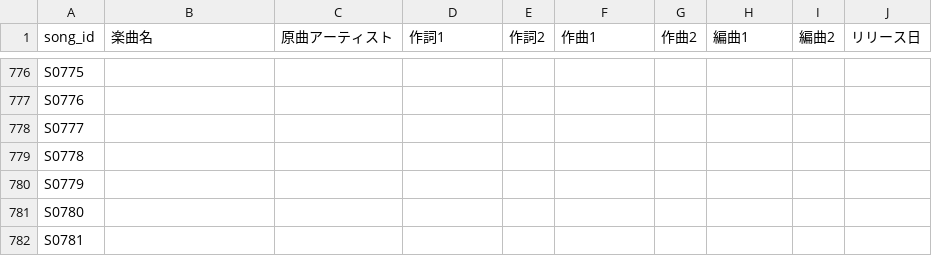
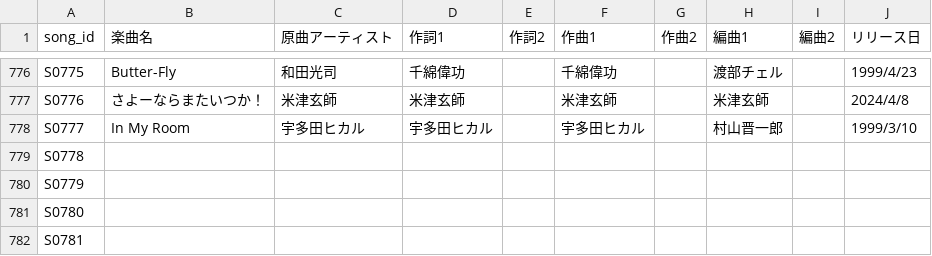
Before and after one commit to Kinshutei/Mikage_HishatainoHeya, a CSV file: rkmusic_song_master.csv, drawn as a sheet; only a part is shown, gaps mark what is left out; the diff covers the shown part only; the diff names each change by its address in the sheet, - before the commit and + after, or states it on an @@ line.

```diff
--- a/rkmusic_song_master.csv
+++ b/rkmusic_song_master.csv
-B776 (楽曲名): (empty)
+B776 (楽曲名): Butter-Fly
-C776 (原曲アーティスト): (empty)
+C776 (原曲アーティスト): 和田光司
-D776 (作詞1): (empty)
+D776 (作詞1): 千綿偉功
-F776 (作曲1): (empty)
+F776 (作曲1): 千綿偉功
-H776 (編曲1): (empty)
+H776 (編曲1): 渡部チェル
-J776 (リリース日): (empty)
+J776 (リリース日): 1999/4/23
-B777 (楽曲名): (empty)
+B777 (楽曲名): さよーならまたいつか！
-C777 (原曲アーティスト): (empty)
+C777 (原曲アーティスト): 米津玄師
-D777 (作詞1): (empty)
+D777 (作詞1): 米津玄師
-F777 (作曲1): (empty)
+F777 (作曲1): 米津玄師
-H777 (編曲1): (empty)
+H777 (編曲1): 米津玄師
-J777 (リリース日): (empty)
+J777 (リリース日): 2024/4/8
-B778 (楽曲名): (empty)
+B778 (楽曲名): In My Room
-C778 (原曲アーティスト): (empty)
+C778 (原曲アーティスト): 宇多田ヒカル
-D778 (作詞1): (empty)
+D778 (作詞1): 宇多田ヒカル
-F778 (作曲1): (empty)
+F778 (作曲1): 宇多田ヒカル
-H778 (編曲1): (empty)
+H778 (編曲1): 村山晋一郎
-J778 (リリース日): (empty)
+J778 (リリース日): 1999/3/10
```
Also changed, not shown: 30 edited cells elsewhere in this file.
